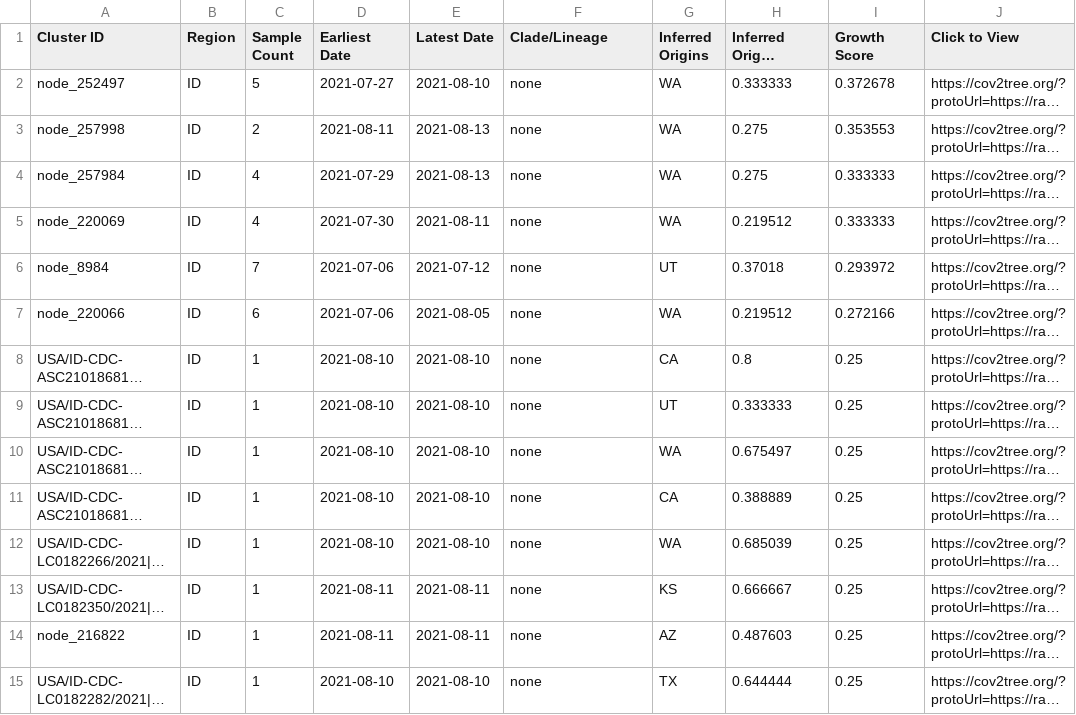
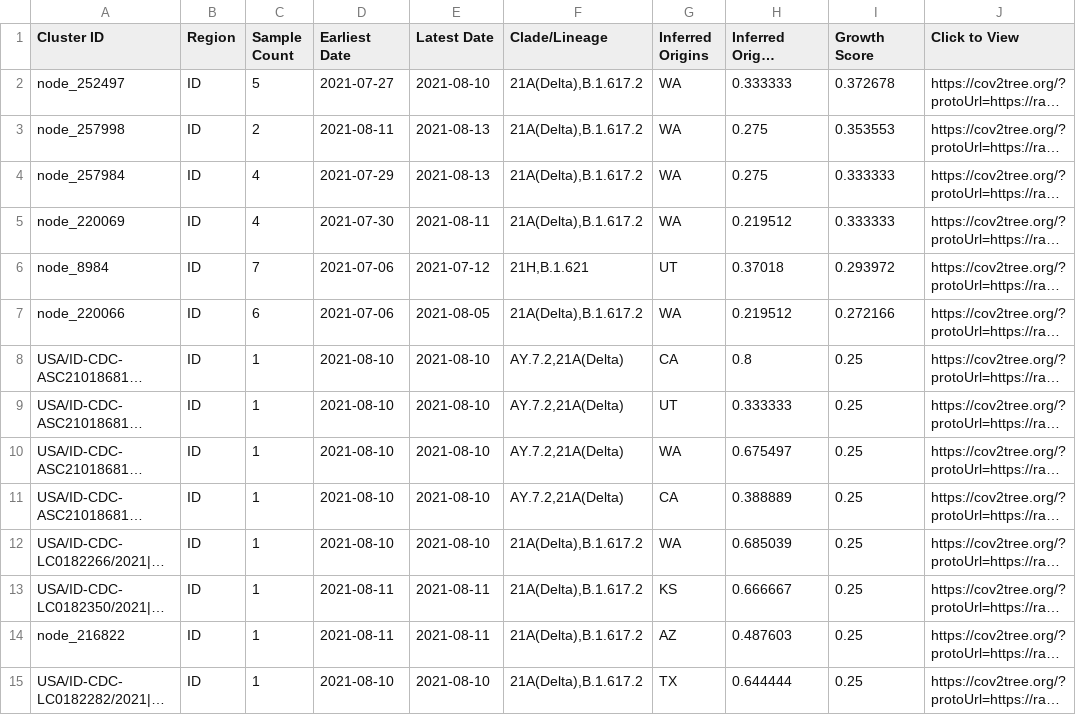
Before and after one commit to aswarren/clustertracker_va, a TSV file: data/display_tables/Idaho_topclusters.tsv, drawn as a sheet; only a part is shown; long unchanged cells end in …; the diff covers the shown part only; the diff names each change by its address in the sheet, - before the commit and + after, or states it on an @@ line.

```diff
--- a/data/display_tables/Idaho_topclusters.tsv
+++ b/data/display_tables/Idaho_topclusters.tsv
-F2:F5 (Clade/Lineage): none
+F2:F5 (Clade/Lineage): 21A(Delta),B.1.617.2
-F6 (Clade/Lineage): none
+F6 (Clade/Lineage): 21H,B.1.621
-F7 (Clade/Lineage): none
+F7 (Clade/Lineage): 21A(Delta),B.1.617.2
-F8:F11 (Clade/Lineage): none
+F8:F11 (Clade/Lineage): AY.7.2,21A(Delta)
-F12:F15 (Clade/Lineage): none
+F12:F15 (Clade/Lineage): 21A(Delta),B.1.617.2
```
Also changed, not shown: 86 edited cells elsewhere in this file, data/display_tables/Alaska_topclusters.tsv, data/display_tables/Colorado_topclusters.tsv, 50 other files.
